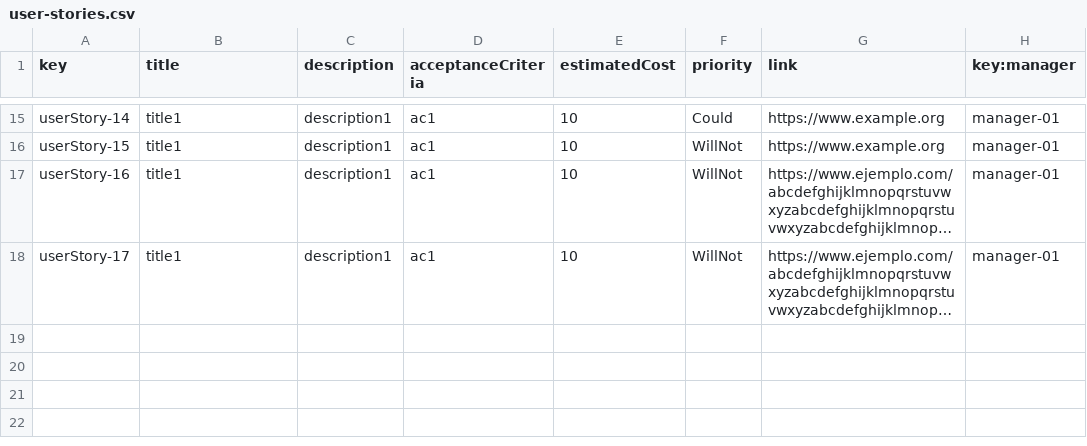
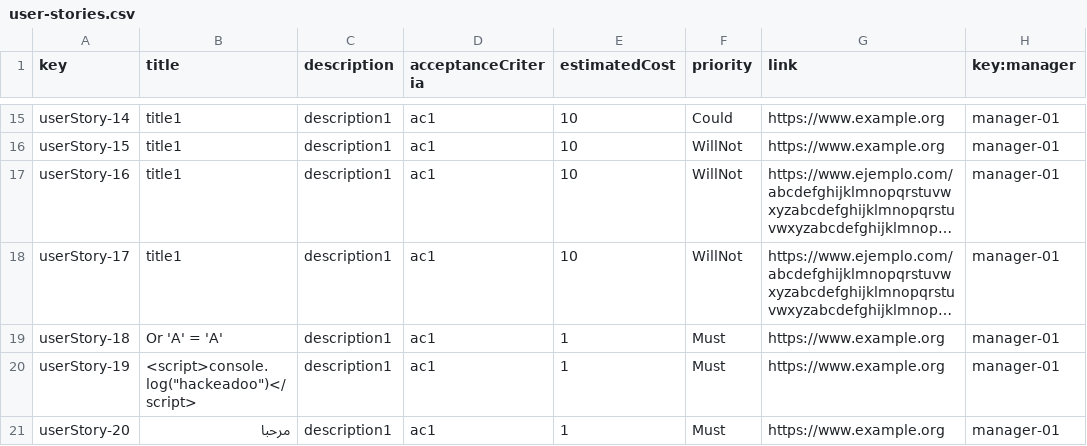
Before and after one commit to pabpergas/DP2, a CSV file: src/main/webapp/WEB-INF/resources/sample-data/user-stories.csv, drawn as a sheet; only a part is shown, gaps mark what is left out; long unchanged cells end in …; the diff names each change by its address in the sheet, - before the commit and + after, or states it on an @@ line.

```diff
--- a/src/main/webapp/WEB-INF/resources/sample-data/user-stories.csv
+++ b/src/main/webapp/WEB-INF/resources/sample-data/user-stories.csv
+row 19: userStory-18 | Or 'A' = 'A' | description1 | ac1 | 1 | Must | https://www.example.org | manager-01
+row 20: userStory-19 | <script>console.log("hackeadoo")</script> | description1 | ac1 | 1 | Must | https://www.example.org | manager-01
+row 21: userStory-20 | مرحبا | description1 | ac1 | 1 | Must | https://www.example.org | manager-01
```
Also changed, not shown: src/main/webapp/WEB-INF/resources/sample-data/claim.csv, src/main/webapp/WEB-INF/resources/sample-data/contract.csv, 7 other files.
